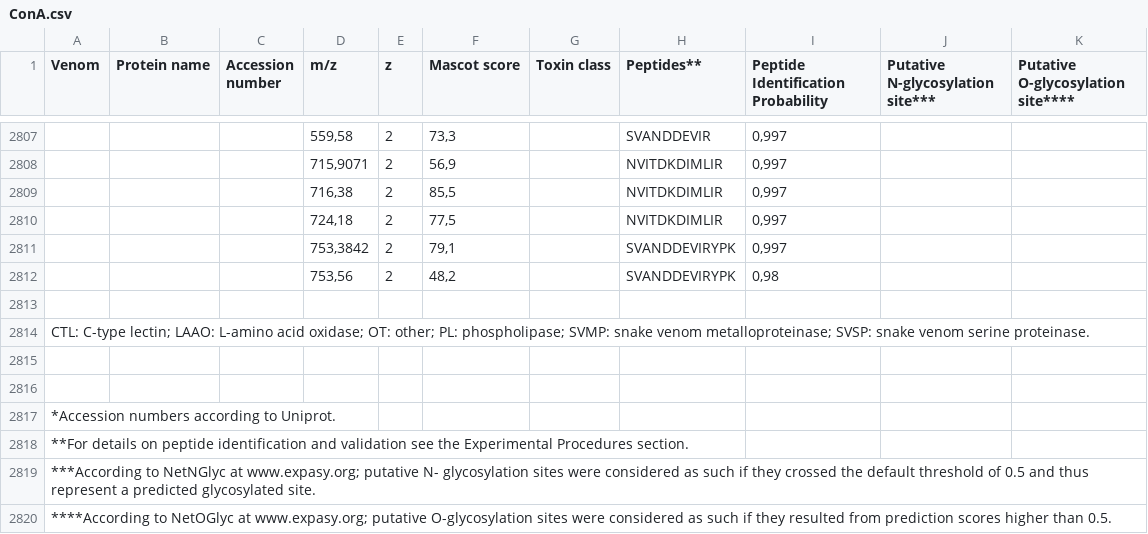
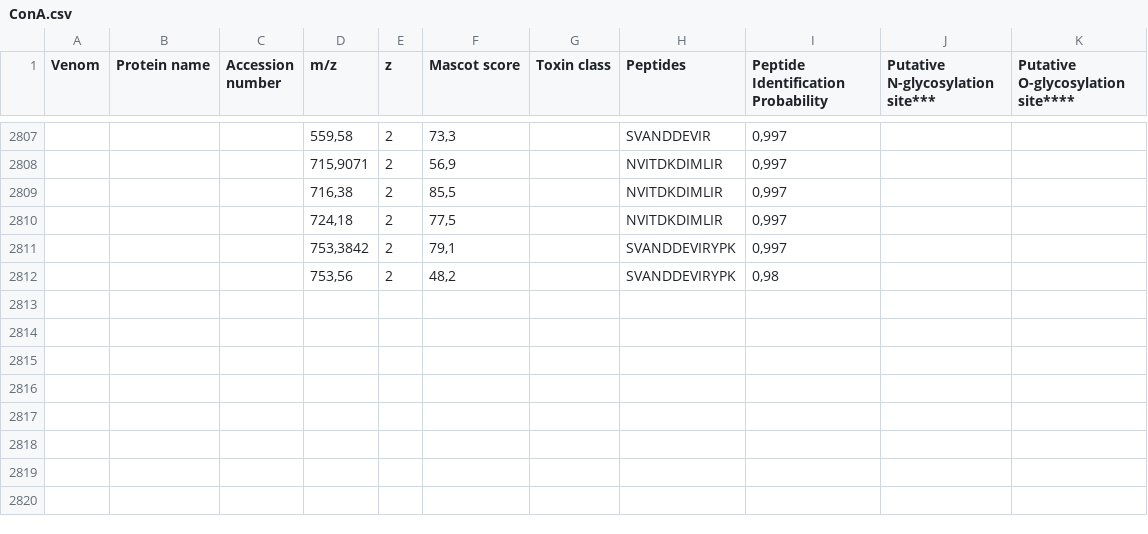
Before and after one commit to vwraposo/TCC, a CSV file: data/lectins/ConA.csv, drawn as a sheet; only a part is shown, gaps mark what is left out; the diff names each change by its address in the sheet, - before the commit and + after, or states it on an @@ line.

```diff
--- a/data/lectins/ConA.csv
+++ b/data/lectins/ConA.csv
-H1: Peptides**
+H1: Peptides
-row 2813: (empty)
-row 2814: CTL: C-type lectin; LAAO: L-amino acid oxidase; OT: other; PL: phospholipase; SVMP: snake venom metalloproteinase; SVSP: snake venom serine proteinase.
-row 2815: (empty)
-row 2816: (empty)
-row 2817: *Accession numbers according to Uniprot.
-row 2818: **For details on peptide identification and validation see the Experimental Procedures section.
-row 2819: ***According to NetNGlyc at www.expasy.org; putative N- glycosylation sites were considered as such if they crossed the default threshold of 0.5 and thus represent a predicted glycosylated site.
-row 2820: ****According to NetOGlyc at www.expasy.org; putative O-glycosylation sites were considered as such if they resulted from prediction scores higher than 0.5.
```
Also changed, not shown: data/lectins/PNA.csv, data/lectins/WGA.csv, 7 other files.
